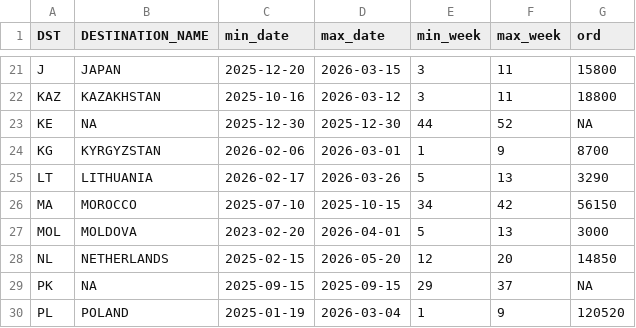
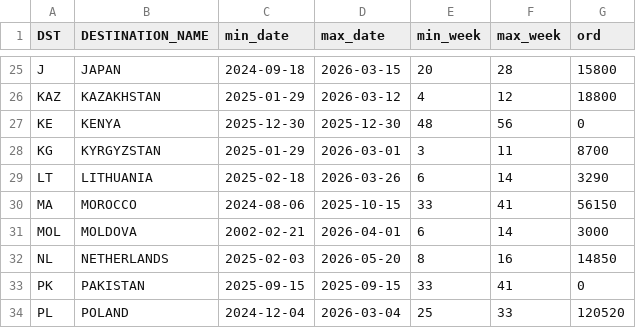
Before and after one commit to DanCevFD/del_pl_27, a CSV file: items_week.csv, drawn as a sheet; only a part is shown, gaps mark what is left out; addresses are those after the commit; the diff covers the shown part only; the diff names each change by its address in the sheet, - before the commit and + after, or states it on an @@ line.

Commit message:
Update items_week.csv

```diff
--- a/items_week.csv
+++ b/items_week.csv
-C25 (min_date): 2025-12-20
+C25 (min_date): 2024-09-18
-E25 (min_week): 3
+E25 (min_week): 20
-F25 (max_week): 11
+F25 (max_week): 28
-C26 (min_date): 2025-10-16
+C26 (min_date): 2025-01-29
-E26 (min_week): 3
+E26 (min_week): 4
-F26 (max_week): 11
+F26 (max_week): 12
-B27 (DESTINATION_NAME): NA
+B27 (DESTINATION_NAME): KENYA
-E27 (min_week): 44
+E27 (min_week): 48
-F27 (max_week): 52
+F27 (max_week): 56
-G27 (ord): NA
+G27 (ord): 0
-C28 (min_date): 2026-02-06
+C28 (min_date): 2025-01-29
-E28 (min_week): 1
+E28 (min_week): 3
-F28 (max_week): 9
+F28 (max_week): 11
-C29 (min_date): 2026-02-17
+C29 (min_date): 2025-02-18
-E29 (min_week): 5
+E29 (min_week): 6
-F29 (max_week): 13
+F29 (max_week): 14
-C30 (min_date): 2025-07-10
+C30 (min_date): 2024-08-06
-E30 (min_week): 34
+E30 (min_week): 33
-F30 (max_week): 42
+F30 (max_week): 41
-C31 (min_date): 2023-02-20
+C31 (min_date): 2002-02-21
-E31 (min_week): 5
+E31 (min_week): 6
-F31 (max_week): 13
+F31 (max_week): 14
-C32 (min_date): 2025-02-15
+C32 (min_date): 2025-02-03
-E32 (min_week): 12
+E32 (min_week): 8
-F32 (max_week): 20
+F32 (max_week): 16
-B33 (DESTINATION_NAME): NA
+B33 (DESTINATION_NAME): PAKISTAN
-E33 (min_week): 29
+E33 (min_week): 33
-F33 (max_week): 37
+F33 (max_week): 41
-G33 (ord): NA
+G33 (ord): 0
-C34 (min_date): 2025-01-19
+C34 (min_date): 2024-12-04
-E34 (min_week): 1
+E34 (min_week): 25
-F34 (max_week): 9
+F34 (max_week): 33
```
Also changed, not shown: 5 added rows and 106 edited cells elsewhere in this file.
